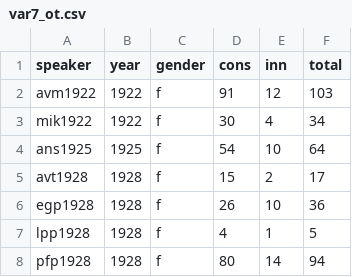
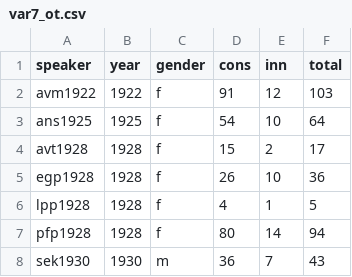
Before and after one commit to LingConLab/Ustja_dialect_loss, a CSV file: tables/var7_ot.csv, drawn as a sheet; only a part is shown; the shorter side is filled out with more unchanged rows; the diff names each change by its address in the sheet, - before the commit and + after, or states it on an @@ line.

```diff
--- a/tables/var7_ot.csv
+++ b/tables/var7_ot.csv
-row 3: mik1922 | 1922 | f | 30 | 4 | 34
```
Also changed, not shown: tables/var10_nom.csv, tables/var11_e-i.csv, 7 other files.
